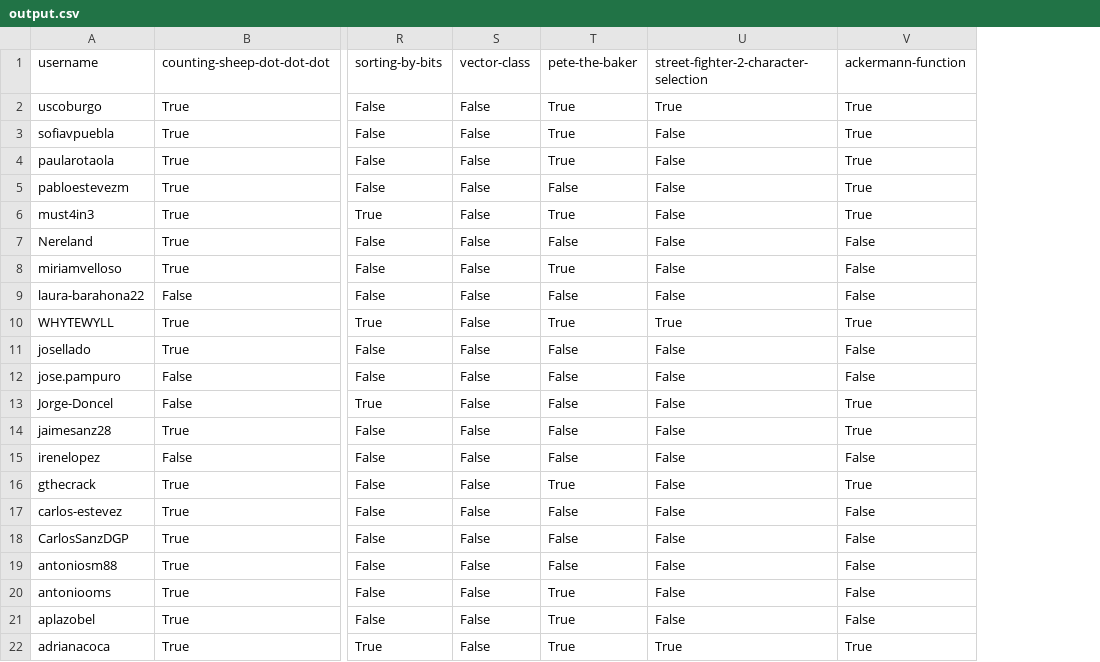
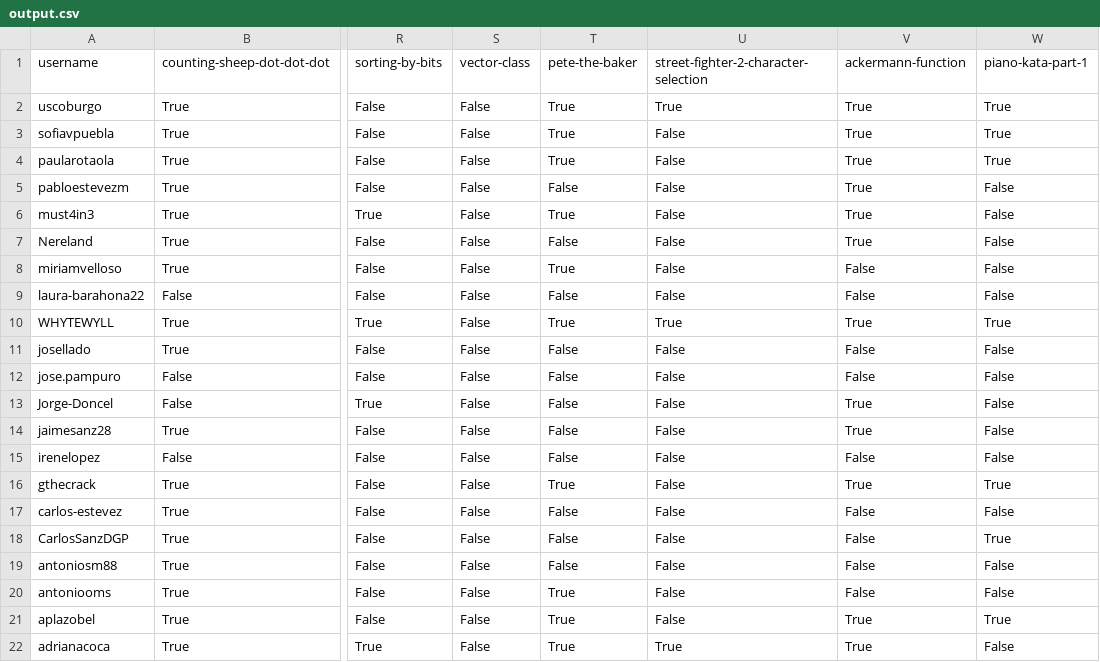
Before and after one commit to agalvezcorell/codewars-kata-student-correction-ih, a CSV file: output/output.csv, drawn as a sheet; only a part is shown, gaps mark what is left out; the diff names each change by its address in the sheet, - before the commit and + after, or states it on an @@ line.

```diff
--- a/output/output.csv
+++ b/output/output.csv
+column W, rows 1-22: piano-kata-part-1 | True | True | True | False | False | False | False | False | True | False | False | False | False | False | True | False | True | False | False | True | False
-V7: False
+V7: True
-V21: False
+V21: True
```
Also changed, not shown: input/katas.csv, 1 other file.
